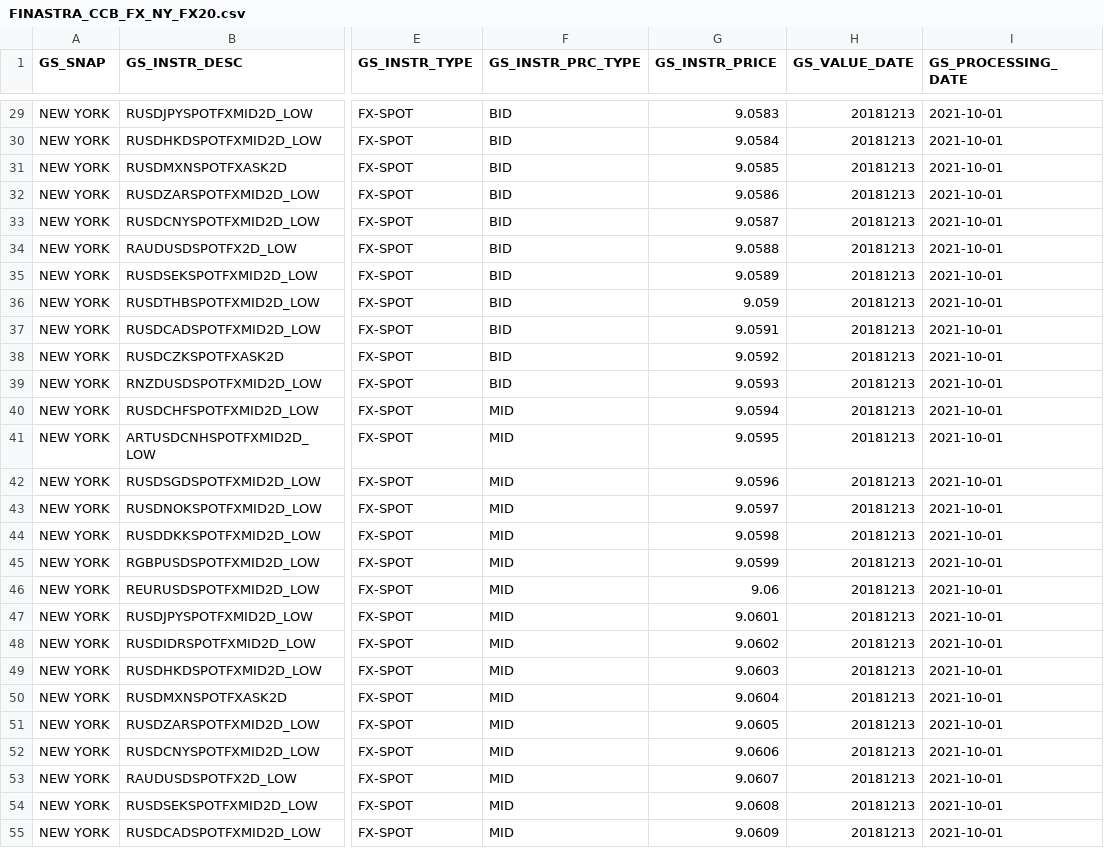
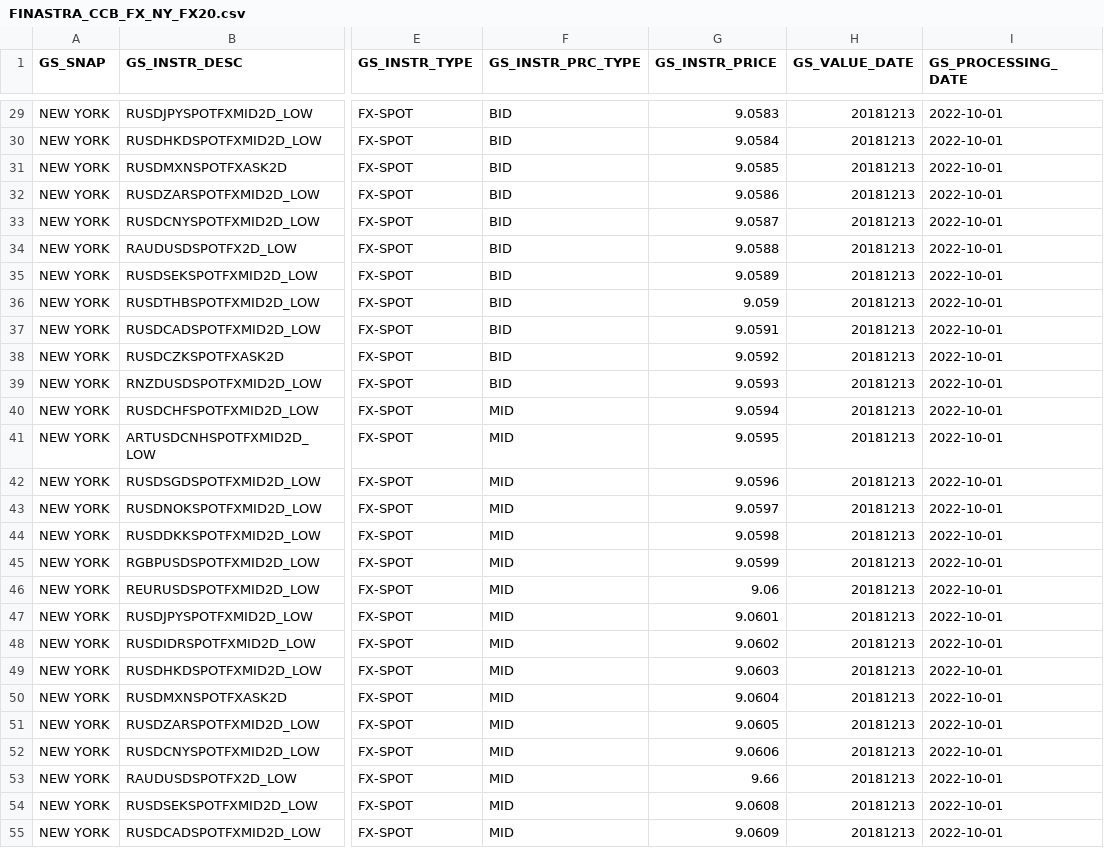
Before and after one commit to shirleenhong/automation-loan-application-cba, a CSV file: DataSet/Integration_DataSet/TL/FXRates_GSFile/AU/TL_FX_20_Files/FINASTRA_CCB_FX_NY_FX20.csv, drawn as a sheet; only a part is shown, gaps mark what is left out; the diff covers the shown part only; the diff names each change by its address in the sheet, - before the commit and + after, or states it on an @@ line.

Commit message:
GDE-8274: added datasets in TL_FX_20_Files, TL_FX_20_Files, added ${subEntity} as argument in keyword Get Future Date Record in Holding Table for TL FXRates, added ${subEntity} as argument in keyword Get Future Date Record in Holding Table for TL FXRates

```diff
--- a/DataSet/Integration_DataSet/TL/FXRates_GSFile/AU/TL_FX_20_Files/FINASTRA_CCB_FX_NY_FX20.csv
+++ b/DataSet/Integration_DataSet/TL/FXRates_GSFile/AU/TL_FX_20_Files/FINASTRA_CCB_FX_NY_FX20.csv
-I29:I55 (GS_PROCESSING_DATE): 2021-10-01
+I29:I55 (GS_PROCESSING_DATE): 2022-10-01
-G53 (GS_INSTR_PRICE): 9.0607
+G53 (GS_INSTR_PRICE): 9.66
```
Also changed, not shown: 30 edited cells elsewhere in this file, 6 other files.
